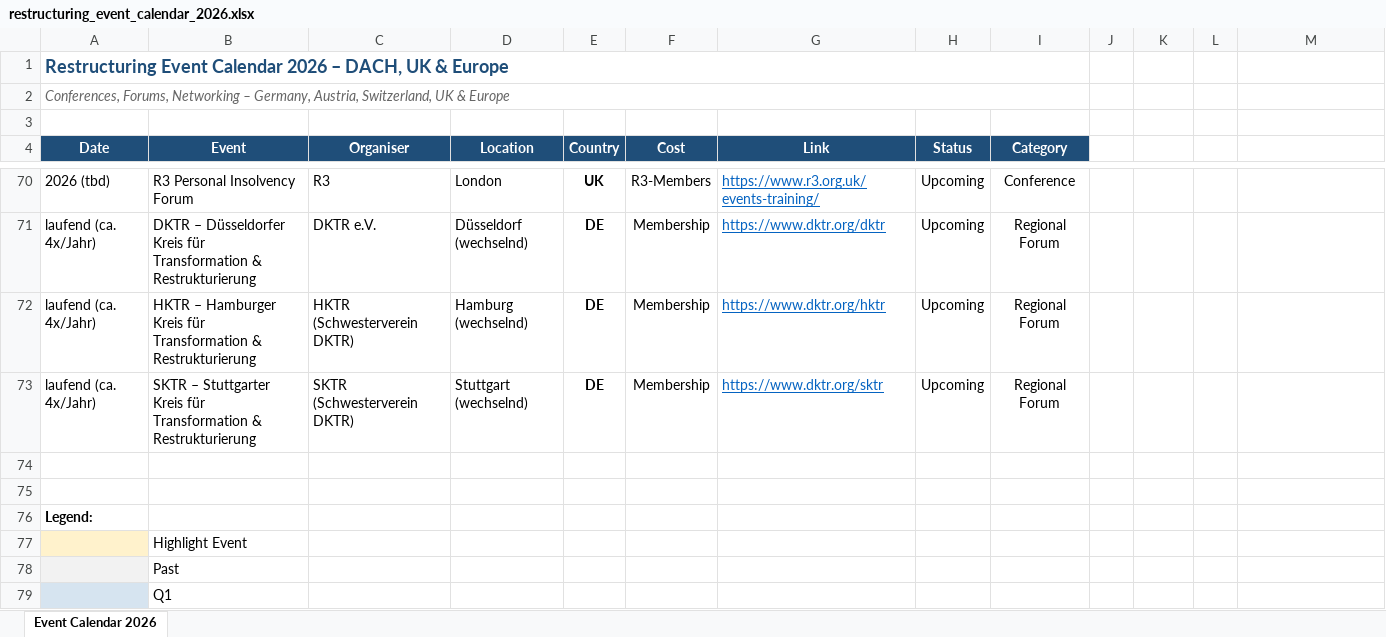
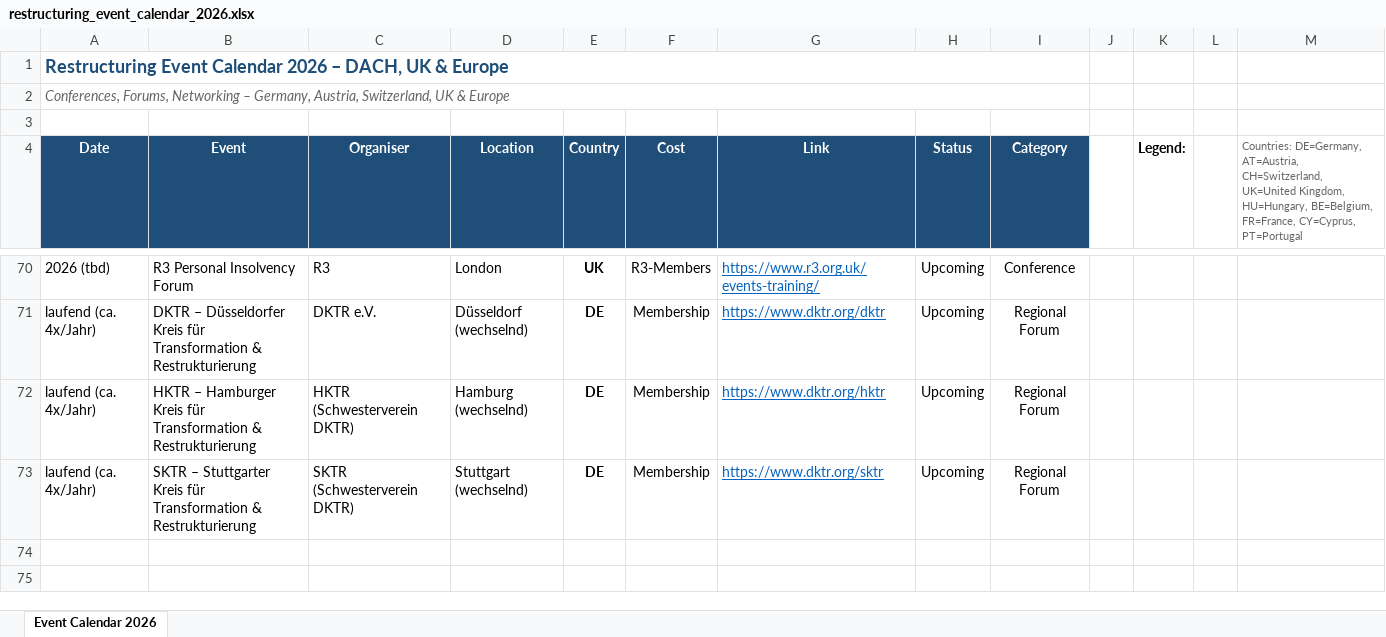
Before and after one commit to Haselhorst-Associates/hac-event-calendars, an Excel workbook: data/restructuring_event_calendar_2026.xlsx, sheet Event Calendar 2026, drawn as a sheet; only a part is shown, gaps mark what is left out; values as stored, in another font and other column widths than the file's, no borders; the diff covers the shown part only; the diff names each change by its address in the sheet, - before the commit and + after, or states it on an @@ line.

Commit message:
Update from SharePoint

```diff
--- a/data/restructuring_event_calendar_2026.xlsx (sheet Event Calendar 2026)
+++ b/data/restructuring_event_calendar_2026.xlsx (sheet Event Calendar 2026)
-K4: (empty)
+K4: Legend:
-M4: (empty)
+M4: Countries: DE=Germany, AT=Austria, CH=Switzerland, UK=United Kingdom, HU=Hungary, BE=Belgium, FR=France, CY=Cyprus, PT=Portugal
-row 74: (empty)
-row 75: (empty)
-row 76: Legend:
-row 77:  | Highlight Event
-row 78:  | Past
-row 79:  | Q1
```
Also changed, not shown: 5 removed rows, 6 edited cells and cell formats elsewhere in this sheet.
